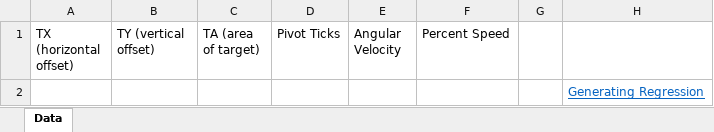
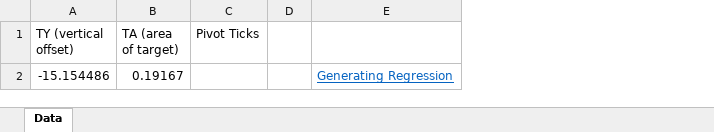
Before and after one commit to Metal-Crusaders/CrescendoCode2024, an Excel workbook: LookupTable.xlsx, sheet Data, drawn as a sheet; values as stored, in another font and other column widths than the file's, no borders; table styles not drawn; removed rows and columns are numbered as before the commit, all else as after; the diff names each change by its address in the sheet, - before the commit and + after, or states it on an @@ line.

```diff
--- a/LookupTable.xlsx (sheet Data)
+++ b/LookupTable.xlsx (sheet Data)
-column A (TX (horizontal offset)), empty
-column E (Angular Velocity), empty
-column F (Percent Speed), empty
-row 2:  |  |  |  |  |  |  | Generating Regression
+row 2: -15.154486 | 0.19167 |  |  | Generating Regression
```
Also changed, not shown: 45 other files.
